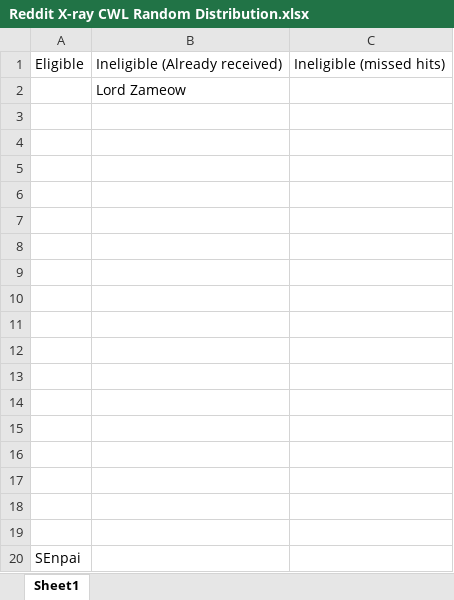
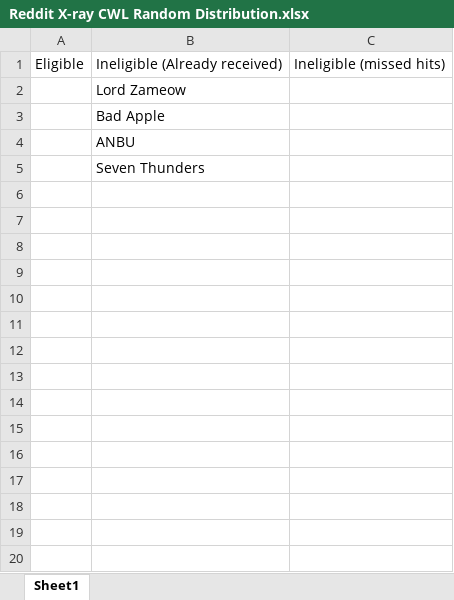
Before and after one commit to DrNekoSenpai/x-ray, an Excel workbook: Reddit X-ray CWL Random Distribution.xlsx, sheet Sheet1, drawn as a sheet; values as stored, in another font and other column widths than the file's, no borders; the diff names each change by its address in the sheet, - before the commit and + after, or states it on an @@ line.

```diff
--- a/Reddit X-ray CWL Random Distribution.xlsx (sheet Sheet1)
+++ b/Reddit X-ray CWL Random Distribution.xlsx (sheet Sheet1)
-B3: (empty)
+B3: Bad Apple
-B4: (empty)
+B4: ANBU
-B5: (empty)
+B5: Seven Thunders
-row 6: (empty)
-row 7: (empty)
-row 8: (empty)
-row 9: (empty)
-row 10: (empty)
-row 11: (empty)
-row 12: (empty)
-row 13: (empty)
-row 14: (empty)
-row 15: (empty)
-row 16: (empty)
-row 17: (empty)
-row 18: (empty)
-row 19: (empty)
-row 20: SEnpai
```
Also changed, not shown: 1 other file.
